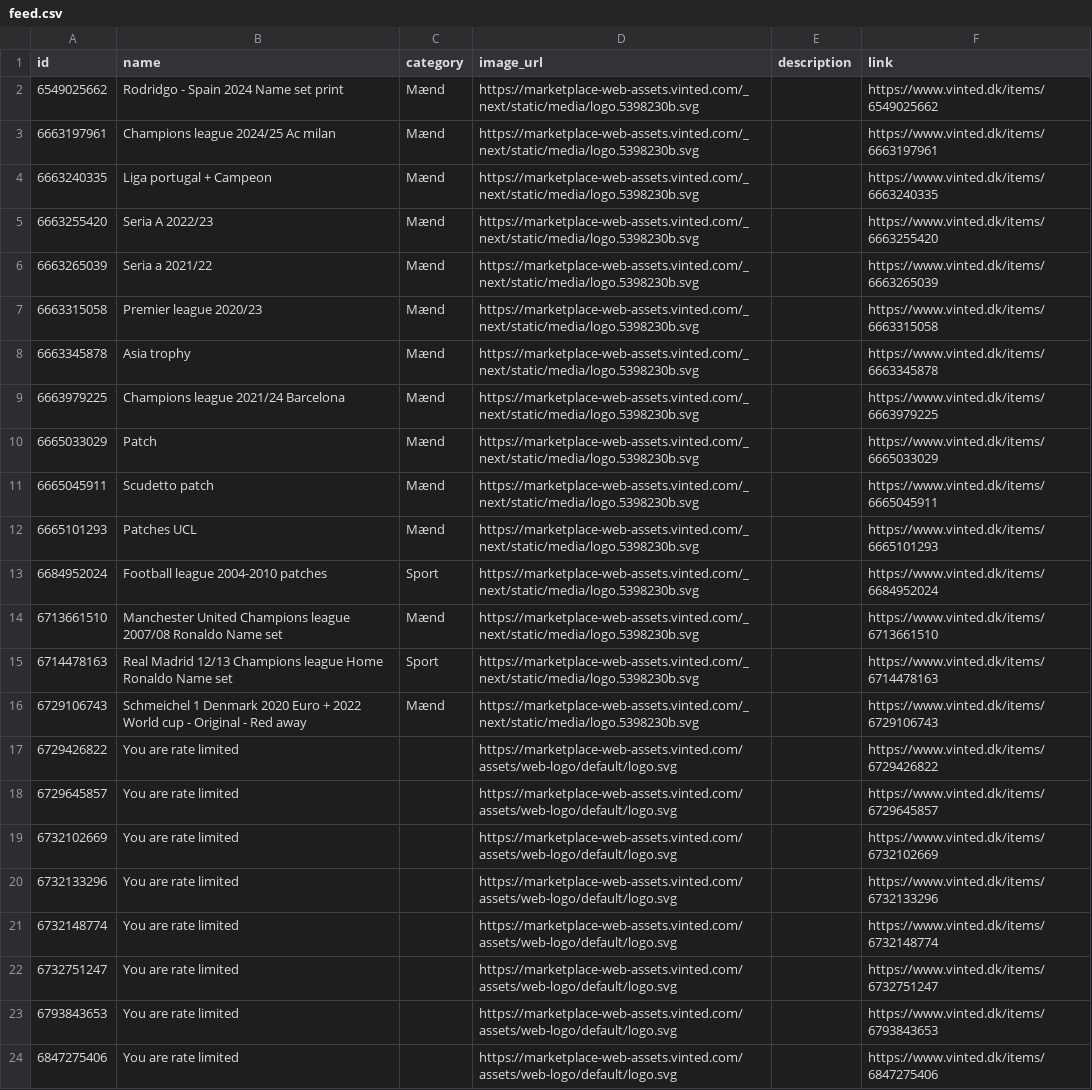
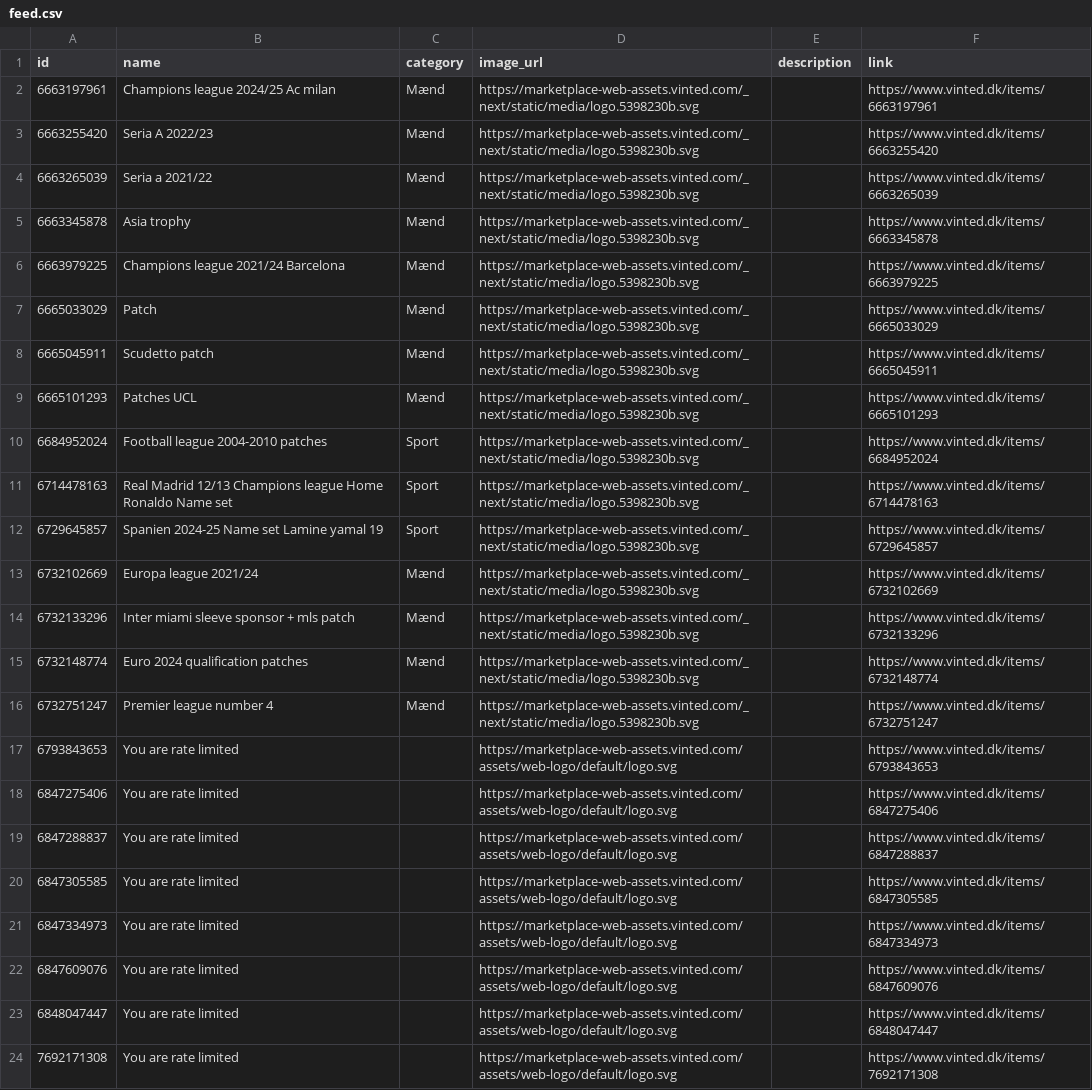
Before and after one commit to topMSD/vinted-scraper, a CSV file: data/feed.csv, drawn as a sheet; only a part is shown; the shorter side is filled out with more unchanged rows; the diff covers the shown part only.

```diff
--- a/data/feed.csv
+++ b/data/feed.csv
@@ -1,8 +1,5 @@
 id,name,category,image_url,description,link
-6549025662,Rodridgo - Spain 2024 Name set print,Mænd,https://marketplace-web-assets.vinted.com/_next/static/media/logo.5398230b.svg,,https://www.vinted.dk/items/6549025662
 6663197961,Champions league 2024/25 Ac milan,Mænd,https://marketplace-web-assets.vinted.com/_next/static/media/logo.5398230b.svg,,https://www.vinted.dk/items/6663197961
-6663240335,Liga portugal + Campeon,Mænd,https://marketplace-web-assets.vinted.com/_next/static/media/logo.5398230b.svg,,https://www.vinted.dk/items/6663240335
 6663255420,Seria A 2022/23,Mænd,https://marketplace-web-assets.vinted.com/_next/static/media/logo.5398230b.svg,,https://www.vinted.dk/items/6663255420
 6663265039,Seria a 2021/22,Mænd,https://marketplace-web-assets.vinted.com/_next/static/media/logo.5398230b.svg,,https://www.vinted.dk/items/6663265039
-6663315058,Premier league 2020/23,Mænd,https://marketplace-web-assets.vinted.com/_next/static/media/logo.5398230b.svg,,https://www.vinted.dk/items/6663315058
 6663345878,Asia trophy,Mænd,https://marketplace-web-assets.vinted.com/_next/static/media/logo.5398230b.svg,,https://www.vinted.dk/items/6663345878
@@ -13,11 +10,8 @@ id,name,category,image_url,description,link
 6684952024,Football league 2004-2010 patches,Sport,https://marketplace-web-assets.vinted.com/_next/static/media/logo.5398230b.svg,,https://www.vinted.dk/items/6684952024
-6713661510,Manchester United Champions league 2007/08 Ronaldo Name set,Mænd,https://marketplace-web-assets.vinted.com/_next/static/media/logo.5398230b.svg,,https://www.vinted.dk/items/6713661510
 6714478163,Real Madrid 12/13 Champions league Home Ronaldo Name set,Sport,https://marketplace-web-assets.vinted.com/_next/static/media/logo.5398230b.svg,,https://www.vinted.dk/items/6714478163
-6729106743,Schmeichel 1 Denmark 2020 Euro + 2022 World cup - Original - Red away,Mænd,https://marketplace-web-assets.vinted.com/_next/static/media/logo.5398230b.svg,,https://www.vinted.dk/items/6729106743
-6729426822,You are rate limited,,https://marketplace-web-assets.vinted.com/assets/web-logo/default/logo.svg,,https://www.vinted.dk/items/6729426822
-6729645857,You are rate limited,,https://marketplace-web-assets.vinted.com/assets/web-logo/default/logo.svg,,https://www.vinted.dk/items/6729645857
-6732102669,You are rate limited,,https://marketplace-web-assets.vinted.com/assets/web-logo/default/logo.svg,,https://www.vinted.dk/items/6732102669
-6732133296,You are rate limited,,https://marketplace-web-assets.vinted.com/assets/web-logo/default/logo.svg,,https://www.vinted.dk/items/6732133296
-6732148774,You are rate limited,,https://marketplace-web-assets.vinted.com/assets/web-logo/default/logo.svg,,https://www.vinted.dk/items/6732148774
-6732751247,You are rate limited,,https://marketplace-web-assets.vinted.com/assets/web-logo/default/logo.svg,,https://www.vinted.dk/items/6732751247
+6729645857,Spanien 2024-25 Name set Lamine yamal 19,Sport,https://marketplace-web-assets.vinted.com/_next/static/media/logo.5398230b.svg,,https://www.vinted.dk/items/6729645857
+6732102669,Europa league 2021/24,Mænd,https://marketplace-web-assets.vinted.com/_next/static/media/logo.5398230b.svg,,https://www.vinted.dk/items/6732102669
+6732133296,Inter miami sleeve sponsor + mls patch,Mænd,https://marketplace-web-assets.vinted.com/_next/static/media/logo.5398230b.svg,,https://www.vinted.dk/items/6732133296
+6732148774,Euro 2024 qualification patches,Mænd,https://marketplace-web-assets.vinted.com/_next/static/media/logo.5398230b.svg,,https://www.vinted.dk/items/6732148774
+6732751247,Premier league number 4,Mænd,https://marketplace-web-assets.vinted.com/_next/static/media/logo.5398230b.svg,,https://www.vinted.dk/items/6732751247
 6793843653,You are rate limited,,https://marketplace-web-assets.vinted.com/assets/web-logo/default/logo.svg,,https://www.vinted.dk/items/6793843653
```
Also changed, not shown: 3 removed rows elsewhere in this file.
